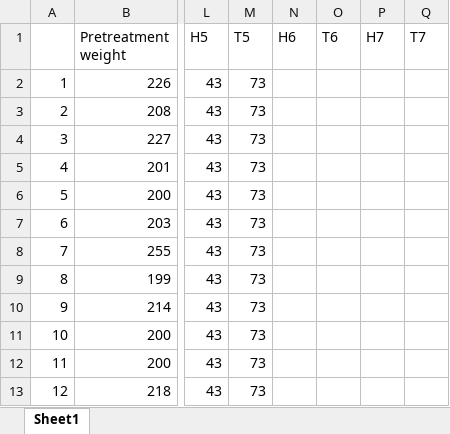
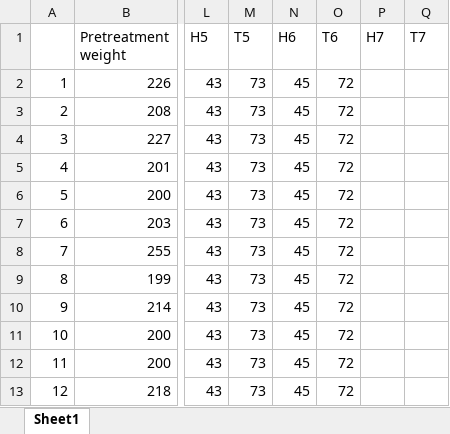
Before and after one commit to jtrobec/mids-w241-fa2020-fp, an Excel workbook: data/B/experiment4/avocadEx4.xlsx, sheet Sheet1, drawn as a sheet; only a part is shown, gaps mark what is left out; values as stored, in another font and other column widths than the file's, no borders; the diff names each change by its address in the sheet, - before the commit and + after, or states it on an @@ line.

Commit message:
Bill Avocado day 6

```diff
--- a/data/B/experiment4/avocadEx4.xlsx (sheet Sheet1)
+++ b/data/B/experiment4/avocadEx4.xlsx (sheet Sheet1)
-N2:N13 (H6): (empty)
+N2:N13 (H6): 45
-O2:O13 (T6): (empty)
+O2:O13 (T6): 72
```
Also changed, not shown: 1 other file.
